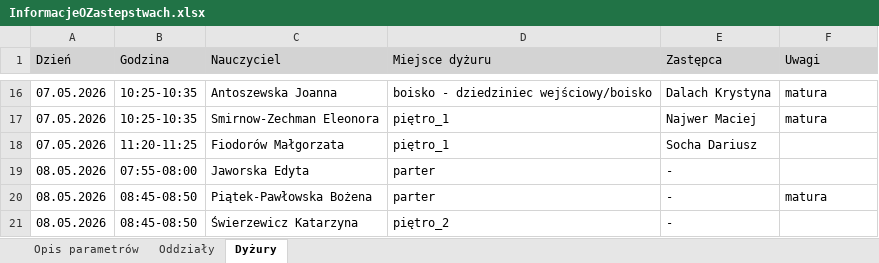
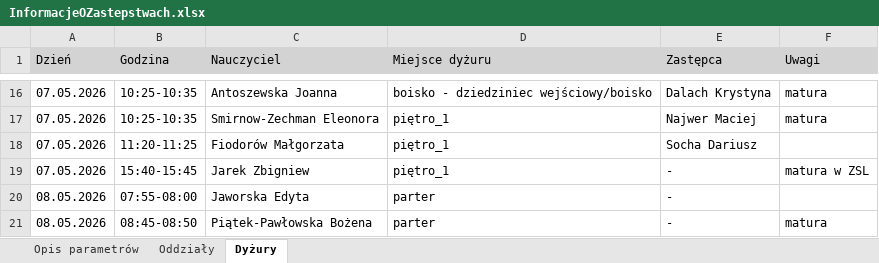
Before and after one commit to adeodatus11/zastepstwa, an Excel workbook: InformacjeOZastepstwach.xlsx, sheet Dyżury, drawn as a sheet; only a part is shown, gaps mark what is left out; the shorter side is filled out with more unchanged rows; values as stored, in another font and other column widths than the file's, no borders; the diff names each change by its address in the sheet, - before the commit and + after, or states it on an @@ line.

```diff
--- a/InformacjeOZastepstwach.xlsx (sheet Dyżury)
+++ b/InformacjeOZastepstwach.xlsx (sheet Dyżury)
+row 19: 07.05.2026 | 15:40-15:45 | Jarek Zbigniew | piętro_1 | - | matura w ZSL
```
Also changed, not shown: sheet Oddziały, InformacjeOPrzeniesieniach (1).xlsx.
